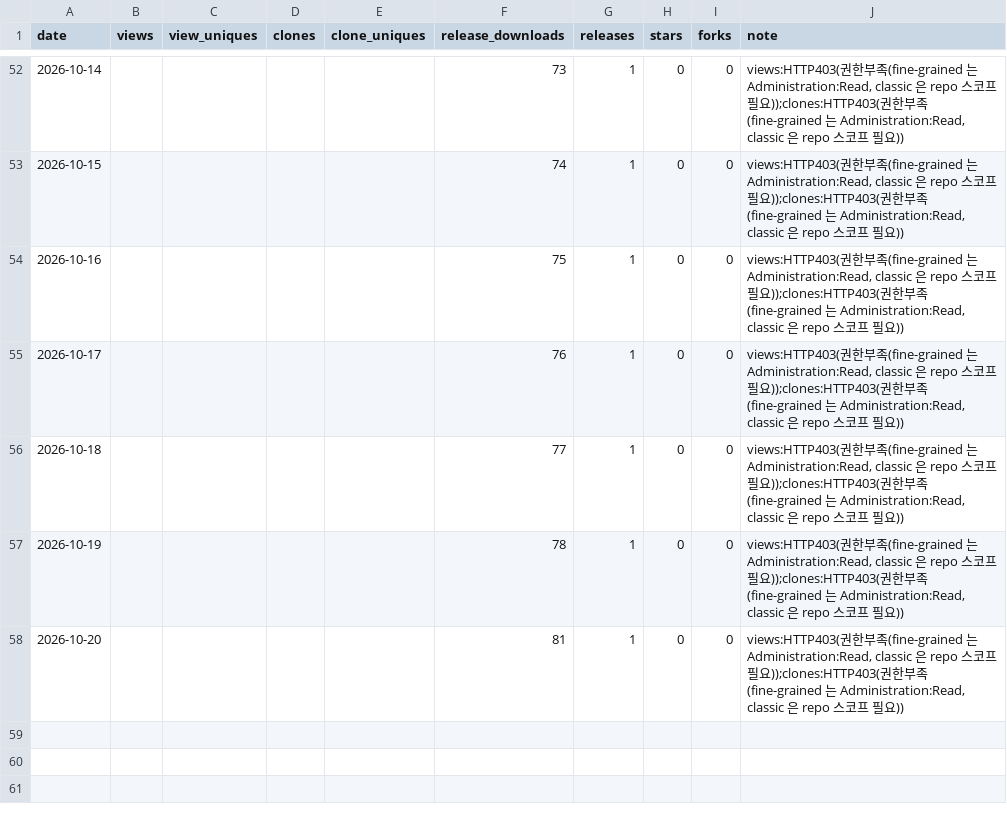
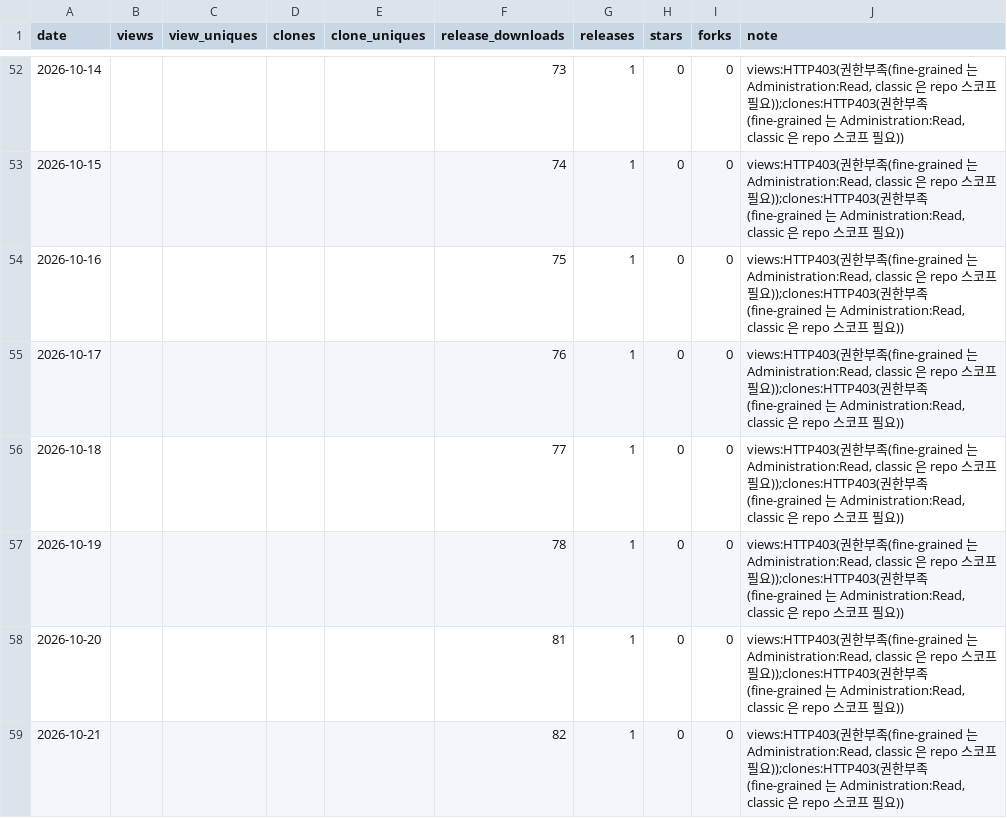
Before and after one commit to rubatoyd/kosis-openapi-mcp, a CSV file: docs/usage.csv, drawn as a sheet; only a part is shown, gaps mark what is left out; the diff names each change by its address in the sheet, - before the commit and + after, or states it on an @@ line.

```diff
--- a/docs/usage.csv
+++ b/docs/usage.csv
+row 59: 2026-10-21 |  |  |  |  | 82 | 1 | 0 | 0 | views:HTTP403(권한부족(fine-grained 는 Administration:Read, classic 은 repo 스코프 필요));clones:HTTP403(권한부족(fine-grained 는 Administration:Read, classic 은 repo 스코프 필요))
```
Also changed, not shown: 2 other files.
